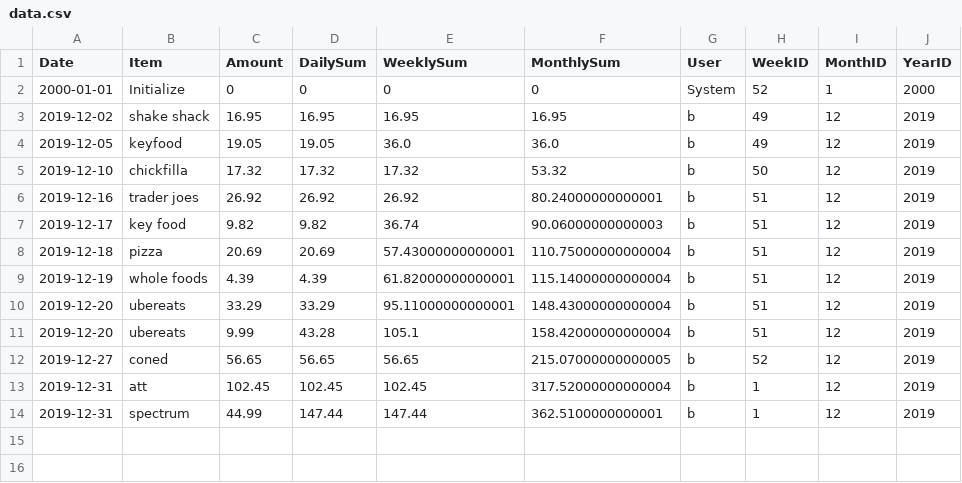
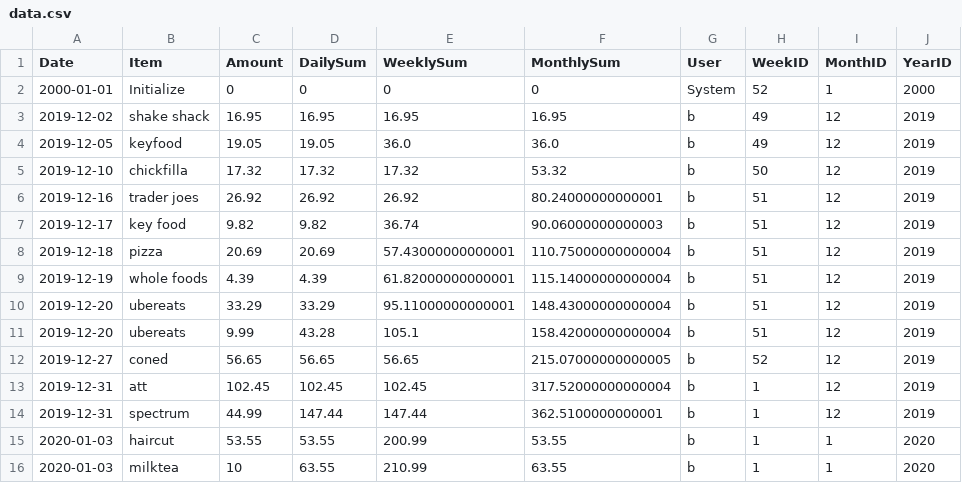
Before and after one commit to barryli717/book_keeping, a CSV file: data.csv, drawn as a sheet; the diff names each change by its address in the sheet, - before the commit and + after, or states it on an @@ line.

Commit message:
Update on 01/03/2020

```diff
--- a/data.csv
+++ b/data.csv
+row 15: 2020-01-03 | haircut | 53.55 | 53.55 | 200.99 | 53.55 | b | 1 | 1 | 2020
+row 16: 2020-01-03 | milktea | 10 | 63.55 | 210.99 | 63.55 | b | 1 | 1 | 2020
```
